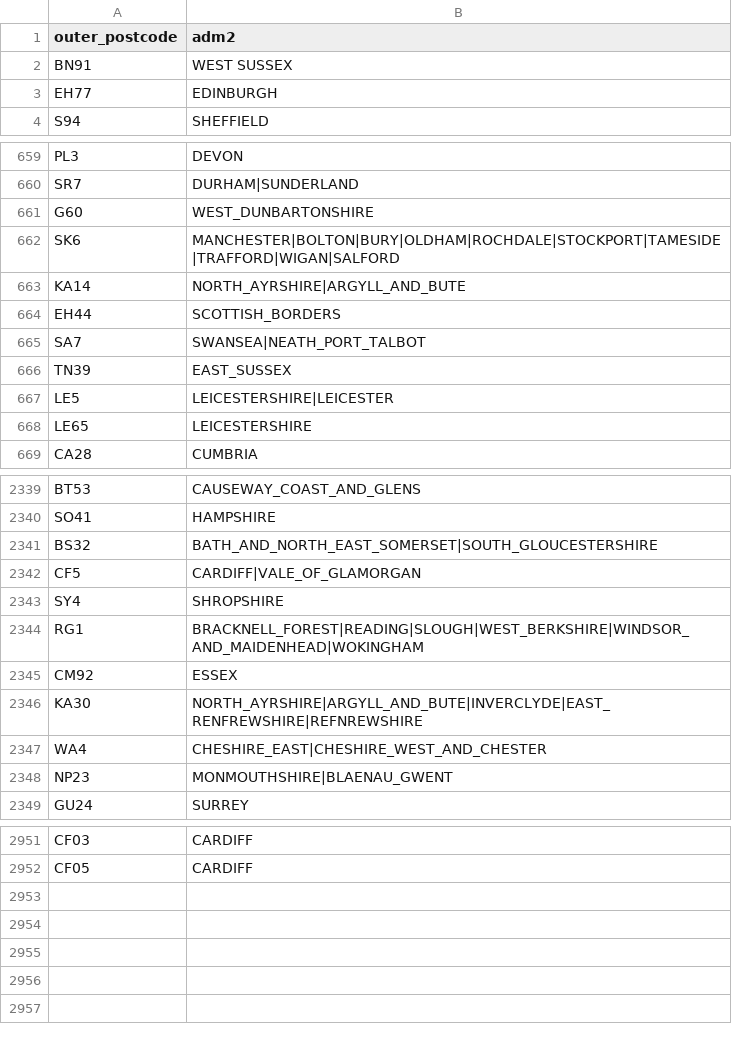
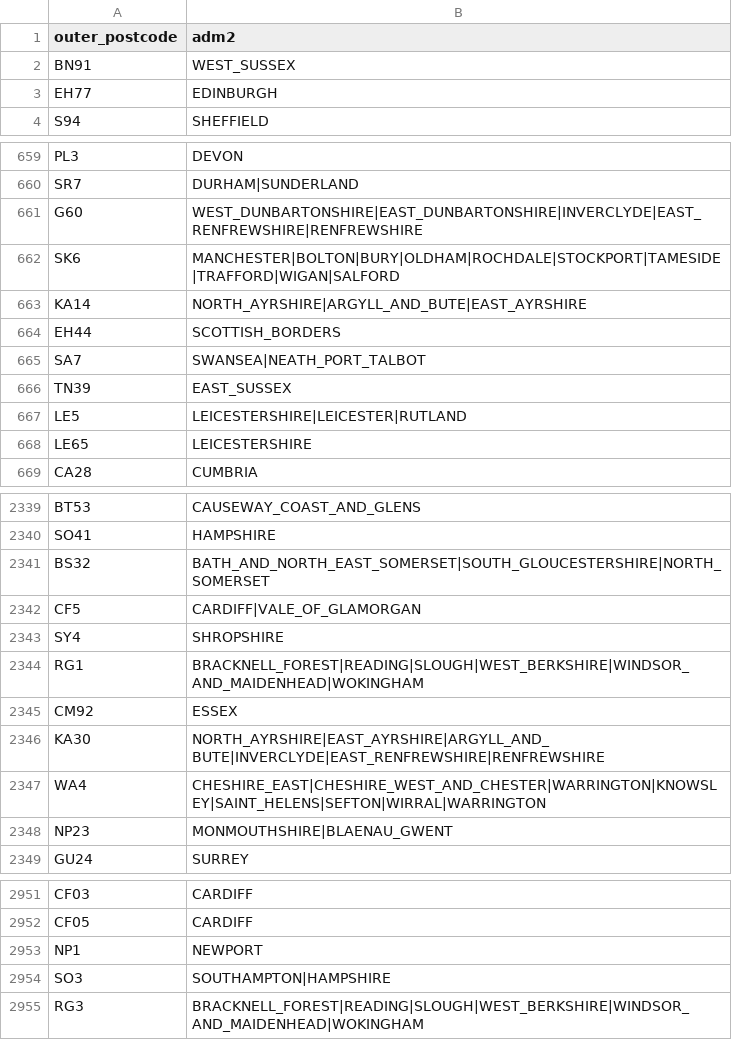
Before and after one commit to COG-UK/grapevine, a TSV file: utilities/geography_utils/postcode_to_adm2.tsv, drawn as a sheet; only a part is shown, gaps mark what is left out; the diff covers the shown part only.

```diff
--- a/utilities/geography_utils/postcode_to_adm2.tsv
+++ b/utilities/geography_utils/postcode_to_adm2.tsv
@@ -1,3 +1,3 @@
 outer_postcode	adm2
-BN91	WEST SUSSEX
+BN91	WEST_SUSSEX
 EH77	EDINBURGH
@@ -660,5 +660,5 @@ PL3	DEVON
 SR7	DURHAM|SUNDERLAND
-G60	WEST_DUNBARTONSHIRE
+G60	WEST_DUNBARTONSHIRE|EAST_DUNBARTONSHIRE|INVERCLYDE|EAST_RENFREWSHIRE|RENFREWSHIRE
 SK6	MANCHESTER|BOLTON|BURY|OLDHAM|ROCHDALE|STOCKPORT|TAMESIDE|TRAFFORD|WIGAN|SALFORD
-KA14	NORTH_AYRSHIRE|ARGYLL_AND_BUTE
+KA14	NORTH_AYRSHIRE|ARGYLL_AND_BUTE|EAST_AYRSHIRE
 EH44	SCOTTISH_BORDERS
@@ -666,3 +666,3 @@ SA7	SWANSEA|NEATH_PORT_TALBOT
 TN39	EAST_SUSSEX
-LE5	LEICESTERSHIRE|LEICESTER
+LE5	LEICESTERSHIRE|LEICESTER|RUTLAND
 LE65	LEICESTERSHIRE
@@ -2340,3 +2340,3 @@ BT53	CAUSEWAY_COAST_AND_GLENS
 SO41	HAMPSHIRE
-BS32	BATH_AND_NORTH_EAST_SOMERSET|SOUTH_GLOUCESTERSHIRE
+BS32	BATH_AND_NORTH_EAST_SOMERSET|SOUTH_GLOUCESTERSHIRE|NORTH_SOMERSET
 CF5	CARDIFF|VALE_OF_GLAMORGAN
@@ -2345,4 +2345,4 @@ RG1	BRACKNELL_FOREST|READING|SLOUGH|WEST_BERKSHIRE|WINDSOR_AND_MAIDENHEAD|WOKING
 CM92	ESSEX
-KA30	NORTH_AYRSHIRE|ARGYLL_AND_BUTE|INVERCLYDE|EAST_RENFREWSHIRE|REFNREWSHIRE
-WA4	CHESHIRE_EAST|CHESHIRE_WEST_AND_CHESTER
+KA30	NORTH_AYRSHIRE|EAST_AYRSHIRE|ARGYLL_AND_BUTE|INVERCLYDE|EAST_RENFREWSHIRE|RENFREWSHIRE
+WA4	CHESHIRE_EAST|CHESHIRE_WEST_AND_CHESTER|WARRINGTON|KNOWSLEY|SAINT_HELENS|SEFTON|WIRRAL|WARRINGTON
 NP23	MONMOUTHSHIRE|BLAENAU_GWENT
@@ -2952 +2952,4 @@ CF03	CARDIFF
 CF05	CARDIFF
+NP1	NEWPORT
+SO3	SOUTHAMPTON|HAMPSHIRE
+RG3	BRACKNELL_FOREST|READING|SLOUGH|WEST_BERKSHIRE|WINDSOR_AND_MAIDENHEAD|WOKINGHAM
```
Also changed, not shown: 62 edited cells elsewhere in this file, utilities/geography_utils/adm2_cleaning.tsv, 4 other files.
